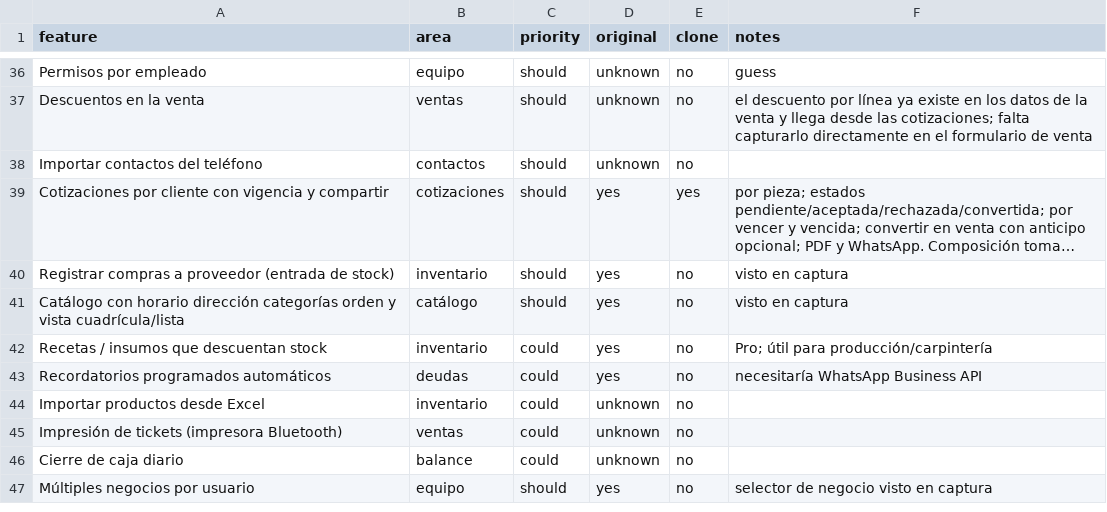
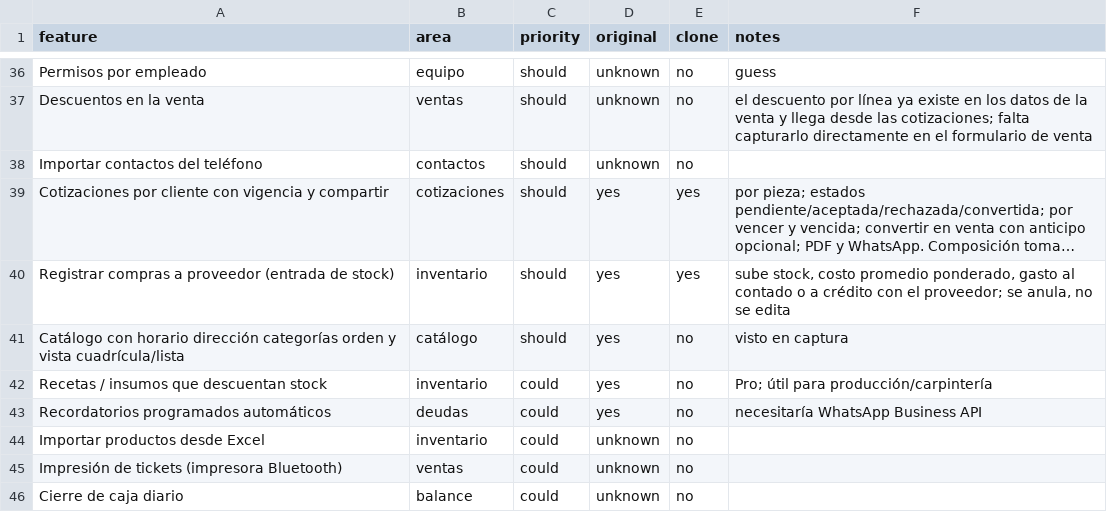
Before and after one commit to taviof2-glitch/Videos, a CSV file: replica/features.csv, drawn as a sheet; only a part is shown, gaps mark what is left out; the shorter side is filled out with more unchanged rows; long unchanged cells end in …; the diff names each change by its address in the sheet, - before the commit and + after, or states it on an @@ line.

```diff
--- a/replica/features.csv
+++ b/replica/features.csv
-E40 (clone): no
+E40 (clone): yes
-F40 (notes): visto en captura
+F40 (notes): sube stock, costo promedio ponderado, gasto al contado o a crédito con el proveedor; se anula, no se edita
```
Also changed, not shown: 15 other files.
